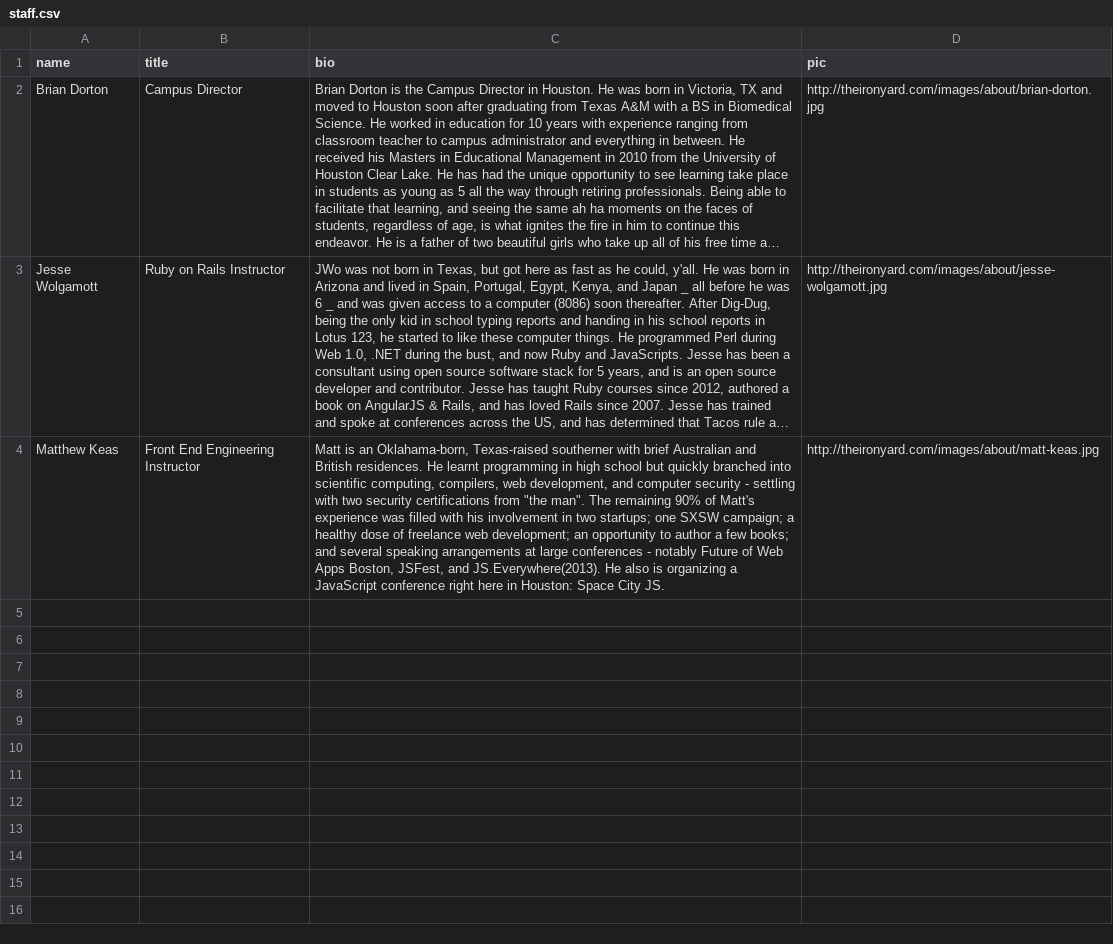
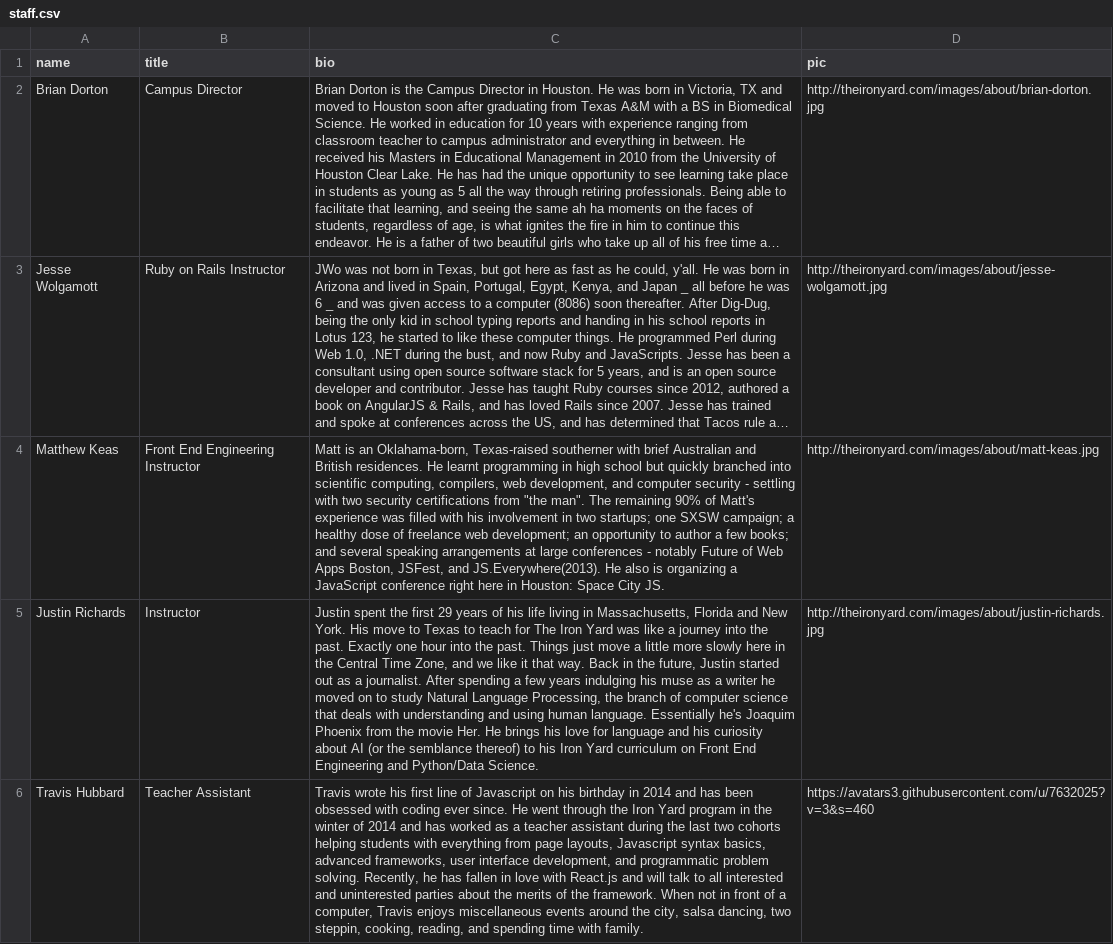
Before and after one commit to dorton/theironyarddemoday, a CSV file: data/staff.csv, drawn as a sheet; long unchanged cells end in …; the diff names each change by its address in the sheet, - before the commit and + after, or states it on an @@ line.

```diff
--- a/data/staff.csv
+++ b/data/staff.csv
+row 5: Justin Richards | Instructor | Justin spent the first 29 years of his life living in Massachusetts, Florida and New York. His move to Texas to teach for The Iron Yard was like a journey into the past. Exactly one hour into the past. Things just move a little more slowly here in the Central Time Zone, and we like it that way. Back in the future, Justin started out as a journalist. After spending a few years indulging his muse as a writer he moved on to study Natural Language Processing, the branch of computer science that deals with understanding and using human language. Essentially he's Joaquim Phoenix from the movie Her. He brings his love for language and his curiosity about AI (or the semblance thereof) to his Iron Yard curriculum on Front End Engineering and Python/Data Science. | http://theironyard.com/images/about/justin-richards.jpg
+row 6: Travis Hubbard | Teacher Assistant | Travis wrote his first line of Javascript on his birthday in 2014 and has been obsessed with coding ever since. He went through the Iron Yard program in the winter of 2014 and has worked as a teacher assistant during the last two cohorts helping students with everything from page layouts, Javascript syntax basics, advanced frameworks, user interface development, and programmatic problem solving. Recently, he has fallen in love with React.js and will talk to all interested and uninterested parties about the merits of the framework. When not in front of a computer, Travis enjoys miscellaneous events around the city, salsa dancing, two steppin, cooking, reading, and spending time with family. | https://avatars3.githubusercontent.com/u/7632025?v=3&s=460
```
Also changed, not shown: 7 other files.
